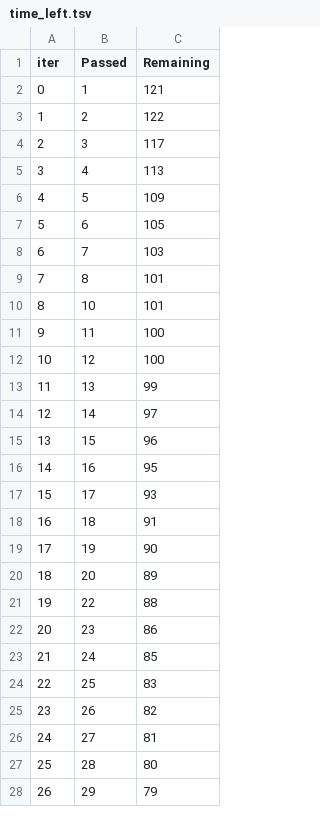
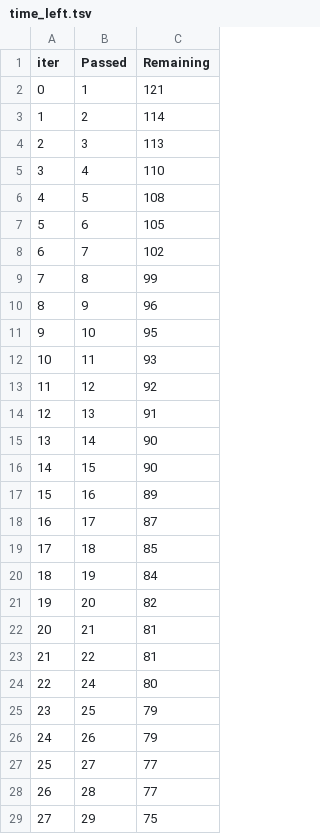
Before and after one commit to maemiliarv/DataMiningProyectoFinal, a TSV file: notebooks/catboost_info/time_left.tsv, drawn as a sheet; only a part is shown; removed rows and columns are numbered as before the commit, all else as after; the diff covers the shown part only; the diff names each change by its address in the sheet, - before the commit and + after, or states it on an @@ line.

```diff
--- a/notebooks/catboost_info/time_left.tsv
+++ b/notebooks/catboost_info/time_left.tsv
-C3 (Remaining): 122
+C3 (Remaining): 114
-C4 (Remaining): 117
+C4 (Remaining): 113
-C5 (Remaining): 113
+C5 (Remaining): 110
-C6 (Remaining): 109
+C6 (Remaining): 108
-C8 (Remaining): 103
+C8 (Remaining): 102
-C9 (Remaining): 101
+C9 (Remaining): 99
+row 10: 8 | 9 | 96
@@ column A (iter) renumbered between rows 11 and 100 @@
-C11 (Remaining): 101
+C11 (Remaining): 95
-C12 (Remaining): 100
+C12 (Remaining): 93
-C13 (Remaining): 100
+C13 (Remaining): 92
-C14 (Remaining): 99
+C14 (Remaining): 91
-C15 (Remaining): 97
+C15 (Remaining): 90
-C16 (Remaining): 96
+C16 (Remaining): 90
-C17 (Remaining): 95
+C17 (Remaining): 89
-C18 (Remaining): 93
+C18 (Remaining): 87
-C19 (Remaining): 91
+C19 (Remaining): 85
-C20 (Remaining): 90
+C20 (Remaining): 84
-C21 (Remaining): 89
+C21 (Remaining): 82
+row 22: 20 | 21 | 81
-C23 (Remaining): 88
+C23 (Remaining): 81
-row 22: 20 | 23 | 86
-C24 (Remaining): 85
+C24 (Remaining): 80
-C25 (Remaining): 83
+C25 (Remaining): 79
-C26 (Remaining): 82
+C26 (Remaining): 79
-C27 (Remaining): 81
+C27 (Remaining): 77
-C28 (Remaining): 80
+C28 (Remaining): 77
-C29 (Remaining): 79
+C29 (Remaining): 75
```
Also changed, not shown: 6 added rows, 7 removed rows and 66 edited cells elsewhere in this file, notebooks/catboost_info/learn_error.tsv, 22 other files.
